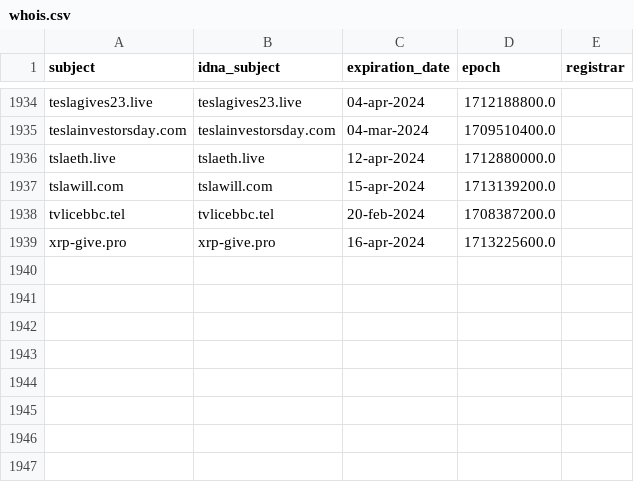
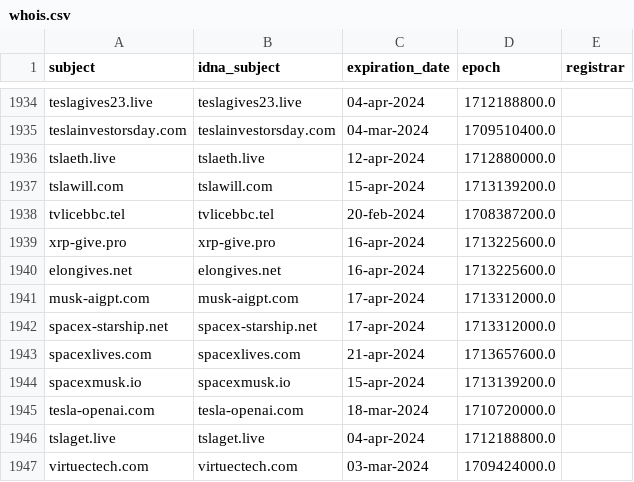
Before and after one commit to Ultimate-Hosts-Blacklist/quidsup_malicious-sites, a CSV file: .pyfunceble/whois.csv, drawn as a sheet; only a part is shown, gaps mark what is left out.

```diff
--- a/.pyfunceble/whois.csv
+++ b/.pyfunceble/whois.csv
@@ -1939 +1939,9 @@ tvlicebbc.tel,tvlicebbc.tel,20-feb-2024,1708387200.0
 xrp-give.pro,xrp-give.pro,16-apr-2024,1713225600.0
+elongives.net,elongives.net,16-apr-2024,1713225600.0
+musk-aigpt.com,musk-aigpt.com,17-apr-2024,1713312000.0
+spacex-starship.net,spacex-starship.net,17-apr-2024,1713312000.0
+spacexlives.com,spacexlives.com,21-apr-2024,1713657600.0
+spacexmusk.io,spacexmusk.io,15-apr-2024,1713139200.0
+tesla-openai.com,tesla-openai.com,18-mar-2024,1710720000.0
+tslaget.live,tslaget.live,04-apr-2024,1712188800.0
+virtuectech.com,virtuectech.com,03-mar-2024,1709424000.0
```
Also changed, not shown: .pyfunceble/inactive.csv, 11 other files.
